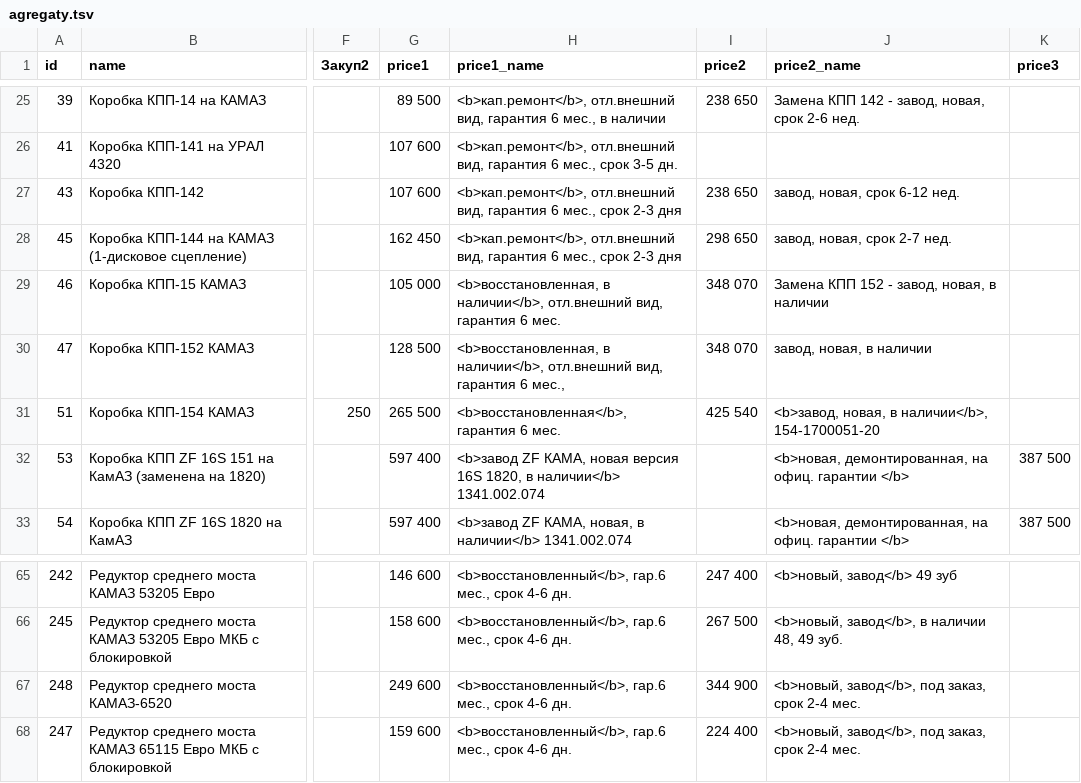
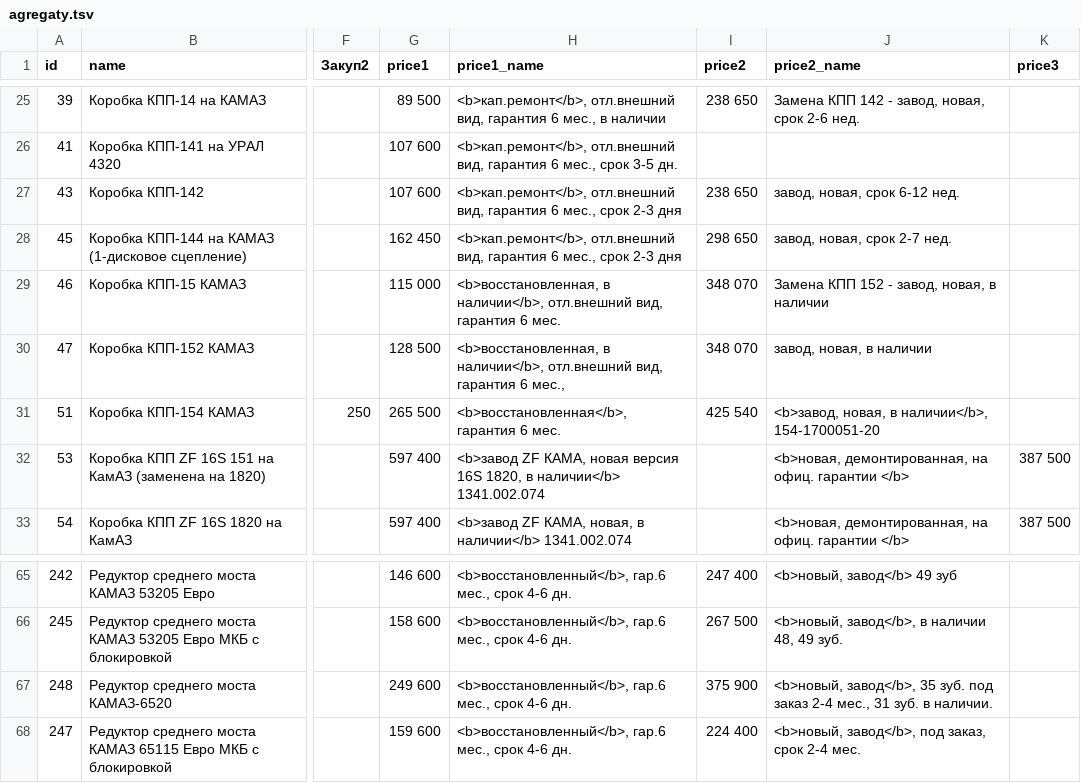
Before and after one commit to reesly/zap-kam, a TSV file: data/agregaty.tsv, drawn as a sheet; only a part is shown, gaps mark what is left out; the diff names each change by its address in the sheet, - before the commit and + after, or states it on an @@ line.

```diff
--- a/data/agregaty.tsv
+++ b/data/agregaty.tsv
-G29 (price1): 105 000
+G29 (price1): 115 000
-I67 (price2): 344 900
+I67 (price2): 375 900
-J67 (price2_name): <b>новый, завод</b>, под заказ, срок 2-4 мес.
+J67 (price2_name): <b>новый, завод</b>, 35 зуб. под заказ 2-4 мес., 31 зуб. в наличии.
```
Also changed, not shown: data/dvig_zap.tsv.
